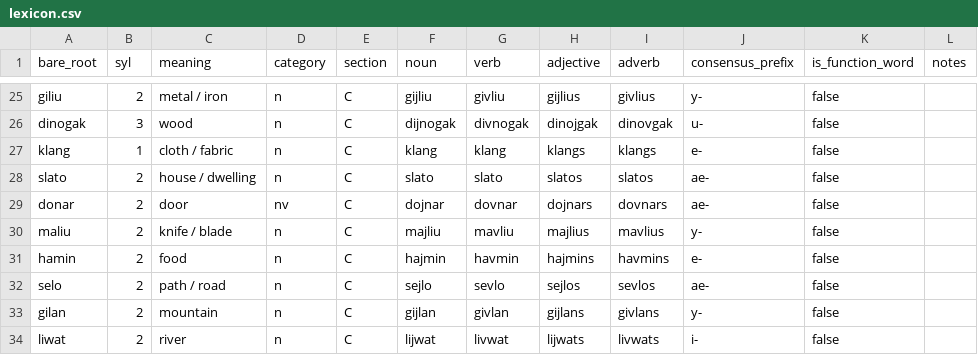
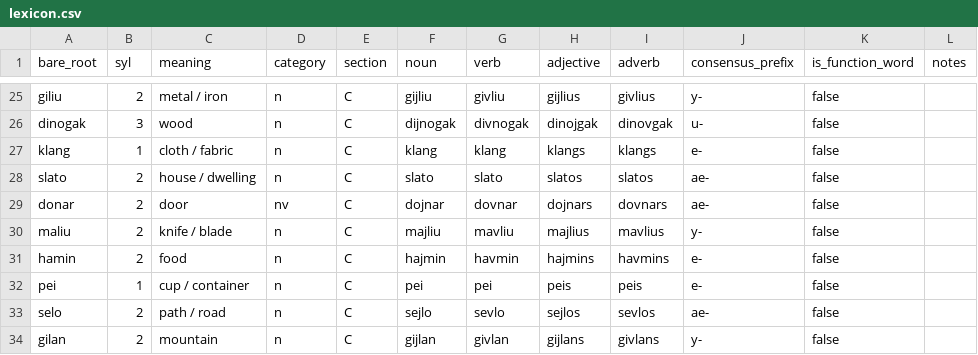
Before and after one commit to AuTomatoc-Ti/kilor, a CSV file: lexicon.csv, drawn as a sheet; only a part is shown, gaps mark what is left out; the shorter side is filled out with more unchanged rows; the diff names each change by its address in the sheet, - before the commit and + after, or states it on an @@ line.

```diff
--- a/lexicon.csv
+++ b/lexicon.csv
+row 32: pei | 1 | cup / container | n | C | pei | pei | peis | peis | e- | false
```
Also changed, not shown: 6 other files.
